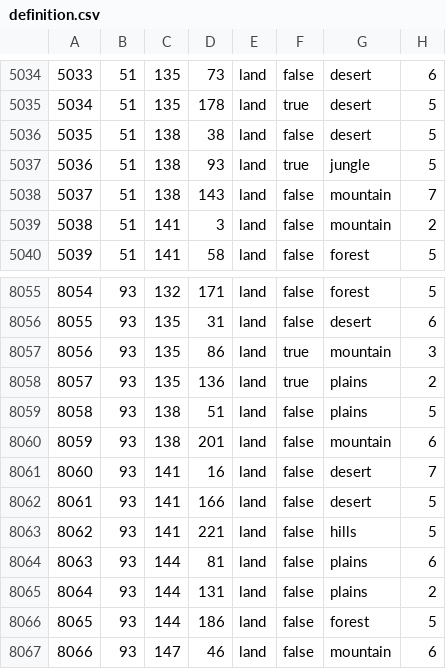
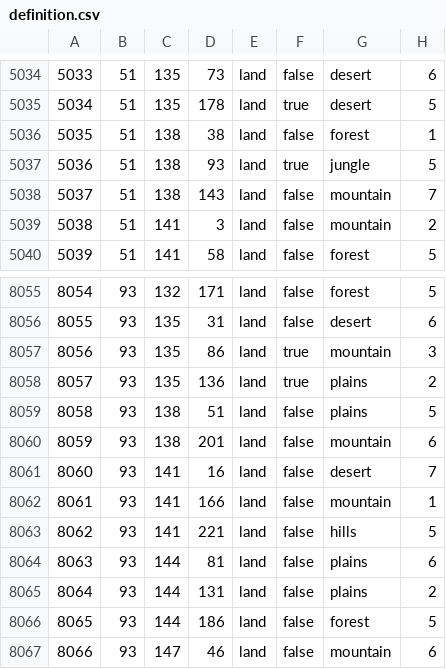
Before and after one commit to MindKR/Stormy-Night, a CSV file: map/definition.csv, drawn as a sheet; only a part is shown, gaps mark what is left out.

```diff
--- a/map/definition.csv
+++ b/map/definition.csv
@@ -5035,3 +5035,3 @@
 5034;51;135;178;land;true;desert;5
-5035;51;138;38;land;false;desert;5
+5035;51;138;38;land;false;forest;1
 5036;51;138;93;land;true;jungle;5
@@ -8061,3 +8061,3 @@
 8060;93;141;16;land;false;desert;7
-8061;93;141;166;land;false;desert;5
+8061;93;141;166;land;false;mountain;1
 8062;93;141;221;land;false;hills;5
```
Also changed, not shown: 15 other files.
